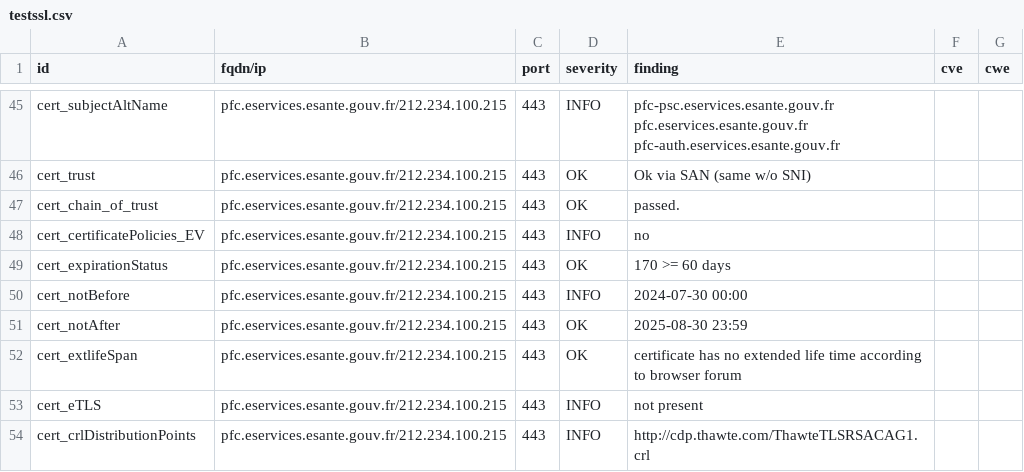
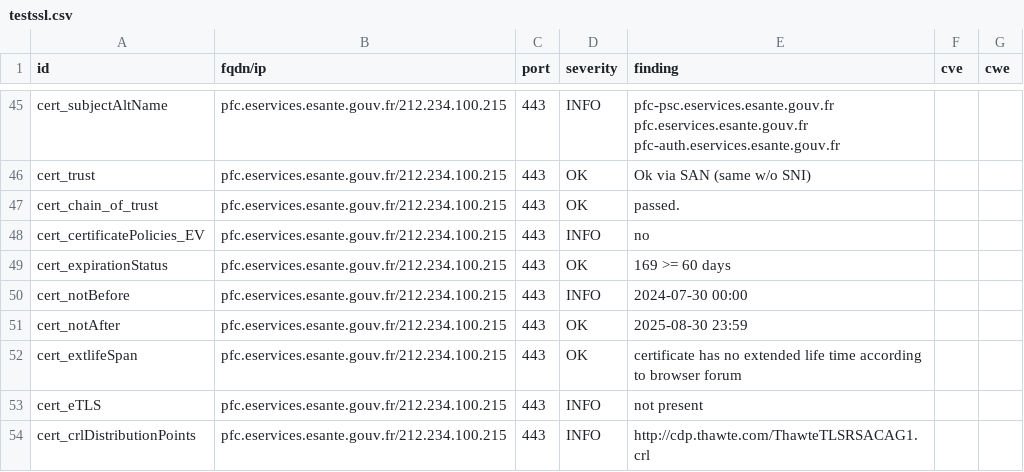
Before and after one commit to ansforge/dashlord_new, a CSV file: results/aHR0cHM6Ly9wZmMuZXNlcnZpY2VzLmVzYW50ZS5nb3V2LmZy/testssl.csv, drawn as a sheet; only a part is shown, gaps mark what is left out.

```diff
--- a/results/aHR0cHM6Ly9wZmMuZXNlcnZpY2VzLmVzYW50ZS5nb3V2LmZy/testssl.csv
+++ b/results/aHR0cHM6Ly9wZmMuZXNlcnZpY2VzLmVzYW50ZS5nb3V2LmZy/testssl.csv
@@ -48,3 +48,3 @@
 "cert_certificatePolicies_EV","pfc.eservices.esante.gouv.fr/212.234.100.215","443","INFO","no","",""
-"cert_expirationStatus","pfc.eservices.esante.gouv.fr/212.234.100.215","443","OK","170 >= 60 days","",""
+"cert_expirationStatus","pfc.eservices.esante.gouv.fr/212.234.100.215","443","OK","169 >= 60 days","",""
 "cert_notBefore","pfc.eservices.esante.gouv.fr/212.234.100.215","443","INFO","2024-07-30 00:00","",""
```
Also changed, not shown: 7 other files.
